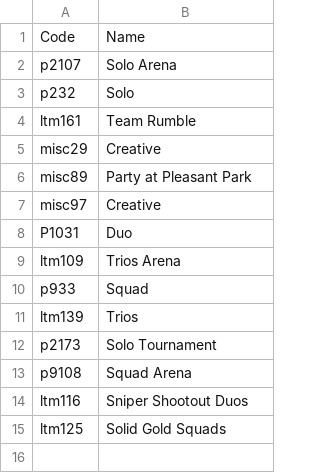
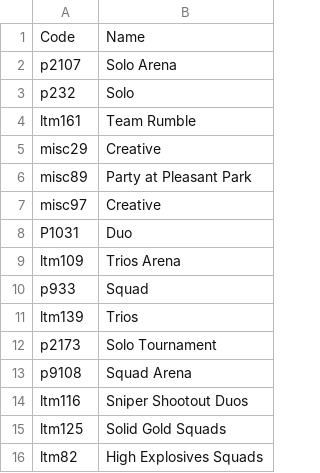
Before and after one commit to Levesque7/Fortnite-Stats, a CSV file: assets/playlists.csv, drawn as a sheet.

Commit message:
Updates to Convert-PlaylistName

```diff
--- a/assets/playlists.csv
+++ b/assets/playlists.csv
@@ -15 +15,2 @@ ltm116,Sniper Shootout Duos
 ltm125,Solid Gold Squads
+ltm82,High Explosives Squads
```
Also changed, not shown: 2 other files.
